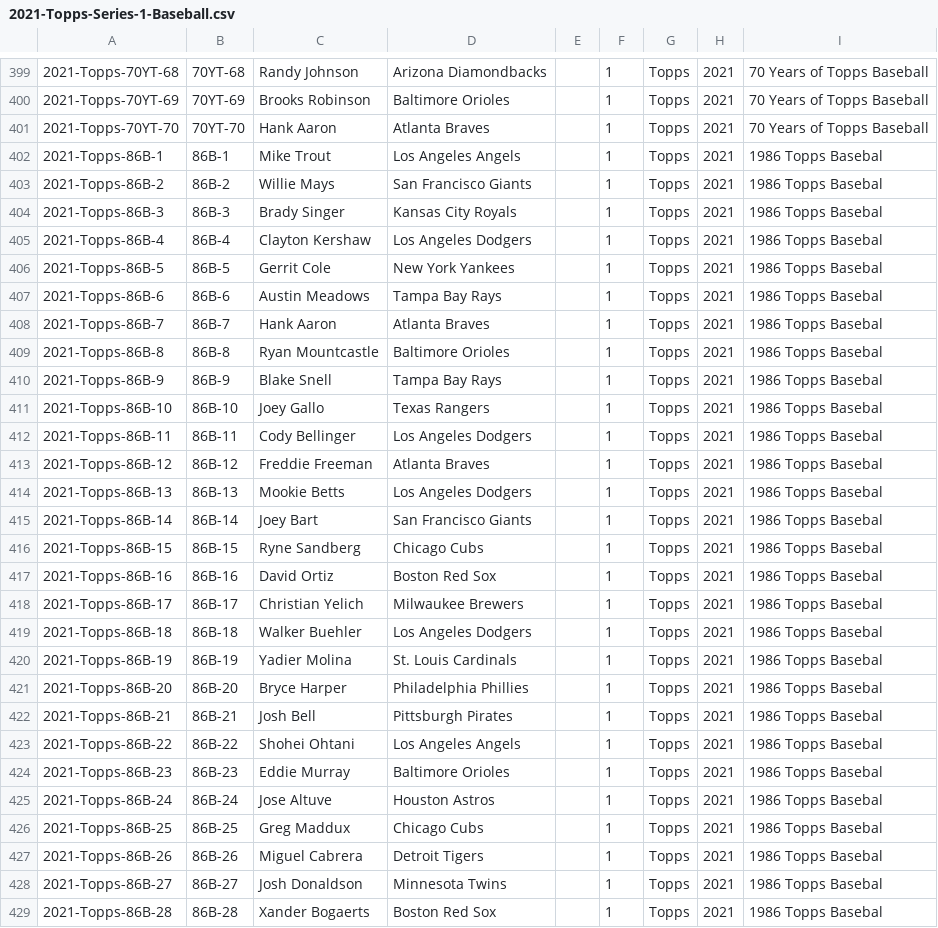
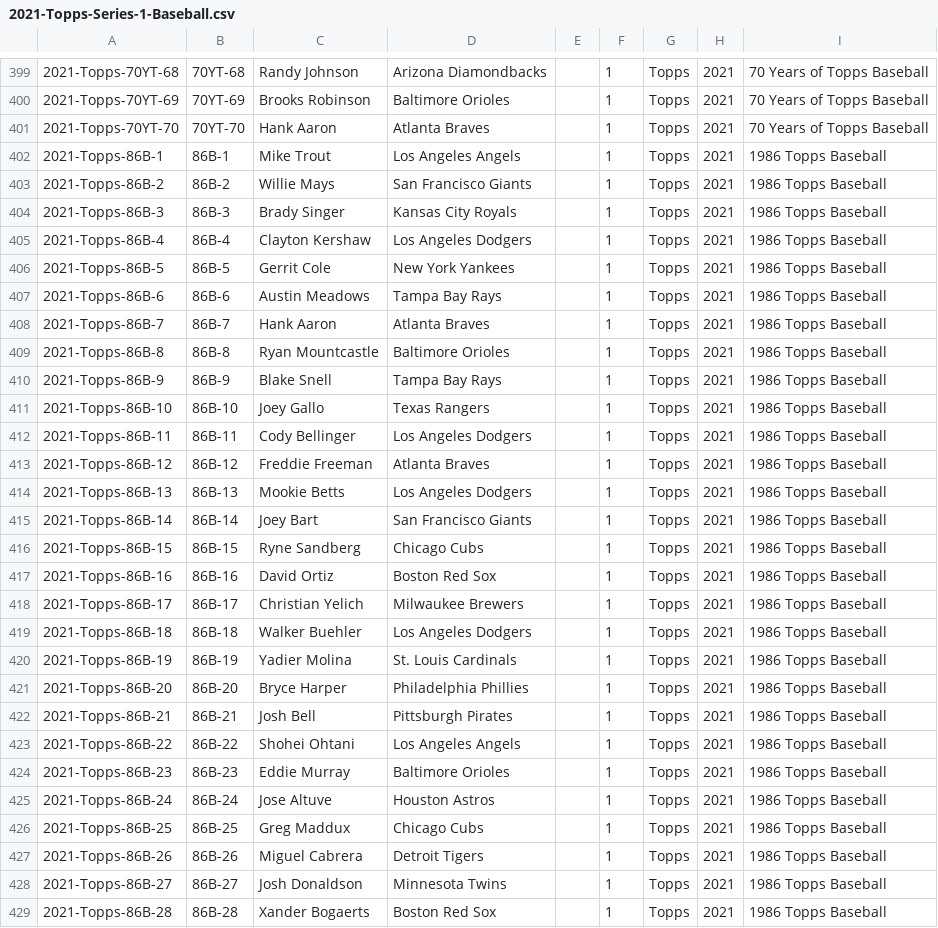
Before and after one commit to senshikaze/cardtracker, a CSV file: backend/data/2021-Topps-Series-1-Baseball.csv, drawn as a sheet; only a part is shown, gaps mark what is left out; the diff covers the shown part only.

```diff
--- a/backend/data/2021-Topps-Series-1-Baseball.csv
+++ b/backend/data/2021-Topps-Series-1-Baseball.csv
@@ -401,29 +401,29 @@
 2021-Topps-70YT-70,70YT-70,Hank Aaron,Atlanta Braves,,1,Topps,2021,70 Years of Topps Baseball,
-2021-Topps-86B-1,86B-1,Mike Trout,Los Angeles Angels,,1,Topps,2021,1986 Topps Basebal,
-2021-Topps-86B-2,86B-2,Willie Mays,San Francisco Giants,,1,Topps,2021,1986 Topps Basebal,
-2021-Topps-86B-3,86B-3,Brady Singer,Kansas City Royals,,1,Topps,2021,1986 Topps Basebal,
-2021-Topps-86B-4,86B-4,Clayton Kershaw,Los Angeles Dodgers,,1,Topps,2021,1986 Topps Basebal,
-2021-Topps-86B-5,86B-5,Gerrit Cole,New York Yankees,,1,Topps,2021,1986 Topps Basebal,
-2021-Topps-86B-6,86B-6,Austin Meadows,Tampa Bay Rays,,1,Topps,2021,1986 Topps Basebal,
-2021-Topps-86B-7,86B-7,Hank Aaron,Atlanta Braves,,1,Topps,2021,1986 Topps Basebal,
-2021-Topps-86B-8,86B-8,Ryan Mountcastle,Baltimore Orioles,,1,Topps,2021,1986 Topps Basebal,
-2021-Topps-86B-9,86B-9,Blake Snell,Tampa Bay Rays,,1,Topps,2021,1986 Topps Basebal,
-2021-Topps-86B-10,86B-10,Joey Gallo,Texas Rangers,,1,Topps,2021,1986 Topps Basebal,
-2021-Topps-86B-11,86B-11,Cody Bellinger,Los Angeles Dodgers,,1,Topps,2021,1986 Topps Basebal,
-2021-Topps-86B-12,86B-12,Freddie Freeman,Atlanta Braves,,1,Topps,2021,1986 Topps Basebal,
-2021-Topps-86B-13,86B-13,Mookie Betts,Los Angeles Dodgers,,1,Topps,2021,1986 Topps Basebal,
-2021-Topps-86B-14,86B-14,Joey Bart,San Francisco Giants,,1,Topps,2021,1986 Topps Basebal,
-2021-Topps-86B-15,86B-15,Ryne Sandberg,Chicago Cubs,,1,Topps,2021,1986 Topps Basebal,
-2021-Topps-86B-16,86B-16,David Ortiz,Boston Red Sox,,1,Topps,2021,1986 Topps Basebal,
-2021-Topps-86B-17,86B-17,Christian Yelich,Milwaukee Brewers,,1,Topps,2021,1986 Topps Basebal,
-2021-Topps-86B-18,86B-18,Walker Buehler,Los Angeles Dodgers,,1,Topps,2021,1986 Topps Basebal,
-2021-Topps-86B-19,86B-19,Yadier Molina,St. Louis Cardinals,,1,Topps,2021,1986 Topps Basebal,
-2021-Topps-86B-20,86B-20,Bryce Harper,Philadelphia Phillies,,1,Topps,2021,1986 Topps Basebal,
-2021-Topps-86B-21,86B-21,Josh Bell,Pittsburgh Pirates,,1,Topps,2021,1986 Topps Basebal,
-2021-Topps-86B-22,86B-22,Shohei Ohtani,Los Angeles Angels,,1,Topps,2021,1986 Topps Basebal,
-2021-Topps-86B-23,86B-23,Eddie Murray,Baltimore Orioles,,1,Topps,2021,1986 Topps Basebal,
-2021-Topps-86B-24,86B-24,Jose Altuve,Houston Astros,,1,Topps,2021,1986 Topps Basebal,
-2021-Topps-86B-25,86B-25,Greg Maddux,Chicago Cubs,,1,Topps,2021,1986 Topps Basebal,
-2021-Topps-86B-26,86B-26,Miguel Cabrera,Detroit Tigers,,1,Topps,2021,1986 Topps Basebal,
-2021-Topps-86B-27,86B-27,Josh Donaldson,Minnesota Twins,,1,Topps,2021,1986 Topps Basebal,
-2021-Topps-86B-28,86B-28,Xander Bogaerts,Boston Red Sox,,1,Topps,2021,1986 Topps Basebal,
+2021-Topps-86B-1,86B-1,Mike Trout,Los Angeles Angels,,1,Topps,2021,1986 Topps Baseball,
+2021-Topps-86B-2,86B-2,Willie Mays,San Francisco Giants,,1,Topps,2021,1986 Topps Baseball,
+2021-Topps-86B-3,86B-3,Brady Singer,Kansas City Royals,,1,Topps,2021,1986 Topps Baseball,
+2021-Topps-86B-4,86B-4,Clayton Kershaw,Los Angeles Dodgers,,1,Topps,2021,1986 Topps Baseball,
+2021-Topps-86B-5,86B-5,Gerrit Cole,New York Yankees,,1,Topps,2021,1986 Topps Baseball,
+2021-Topps-86B-6,86B-6,Austin Meadows,Tampa Bay Rays,,1,Topps,2021,1986 Topps Baseball,
+2021-Topps-86B-7,86B-7,Hank Aaron,Atlanta Braves,,1,Topps,2021,1986 Topps Baseball,
+2021-Topps-86B-8,86B-8,Ryan Mountcastle,Baltimore Orioles,,1,Topps,2021,1986 Topps Baseball,
+2021-Topps-86B-9,86B-9,Blake Snell,Tampa Bay Rays,,1,Topps,2021,1986 Topps Baseball,
+2021-Topps-86B-10,86B-10,Joey Gallo,Texas Rangers,,1,Topps,2021,1986 Topps Baseball,
+2021-Topps-86B-11,86B-11,Cody Bellinger,Los Angeles Dodgers,,1,Topps,2021,1986 Topps Baseball,
+2021-Topps-86B-12,86B-12,Freddie Freeman,Atlanta Braves,,1,Topps,2021,1986 Topps Baseball,
+2021-Topps-86B-13,86B-13,Mookie Betts,Los Angeles Dodgers,,1,Topps,2021,1986 Topps Baseball,
+2021-Topps-86B-14,86B-14,Joey Bart,San Francisco Giants,,1,Topps,2021,1986 Topps Baseball,
+2021-Topps-86B-15,86B-15,Ryne Sandberg,Chicago Cubs,,1,Topps,2021,1986 Topps Baseball,
+2021-Topps-86B-16,86B-16,David Ortiz,Boston Red Sox,,1,Topps,2021,1986 Topps Baseball,
+2021-Topps-86B-17,86B-17,Christian Yelich,Milwaukee Brewers,,1,Topps,2021,1986 Topps Baseball,
+2021-Topps-86B-18,86B-18,Walker Buehler,Los Angeles Dodgers,,1,Topps,2021,1986 Topps Baseball,
+2021-Topps-86B-19,86B-19,Yadier Molina,St. Louis Cardinals,,1,Topps,2021,1986 Topps Baseball,
+2021-Topps-86B-20,86B-20,Bryce Harper,Philadelphia Phillies,,1,Topps,2021,1986 Topps Baseball,
+2021-Topps-86B-21,86B-21,Josh Bell,Pittsburgh Pirates,,1,Topps,2021,1986 Topps Baseball,
+2021-Topps-86B-22,86B-22,Shohei Ohtani,Los Angeles Angels,,1,Topps,2021,1986 Topps Baseball,
+2021-Topps-86B-23,86B-23,Eddie Murray,Baltimore Orioles,,1,Topps,2021,1986 Topps Baseball,
+2021-Topps-86B-24,86B-24,Jose Altuve,Houston Astros,,1,Topps,2021,1986 Topps Baseball,
+2021-Topps-86B-25,86B-25,Greg Maddux,Chicago Cubs,,1,Topps,2021,1986 Topps Baseball,
+2021-Topps-86B-26,86B-26,Miguel Cabrera,Detroit Tigers,,1,Topps,2021,1986 Topps Baseball,
+2021-Topps-86B-27,86B-27,Josh Donaldson,Minnesota Twins,,1,Topps,2021,1986 Topps Baseball,
+2021-Topps-86B-28,86B-28,Xander Bogaerts,Boston Red Sox,,1,Topps,2021,1986 Topps Baseball,
```
Also changed, not shown: 72 edited cells elsewhere in this file, 18 other files.
